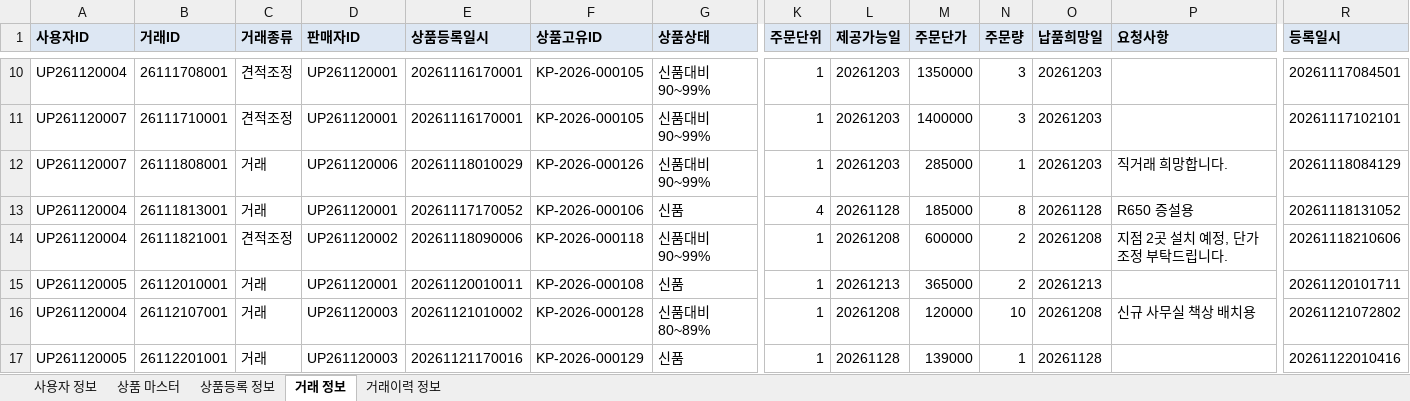
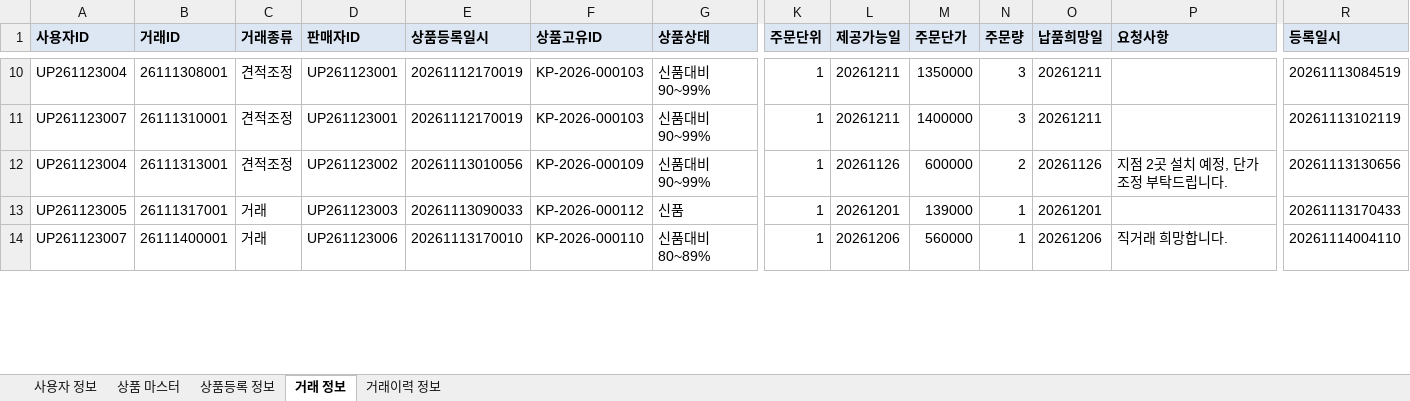
Before and after one commit to yksoo00/market, an Excel workbook: docs/demo/data/00_전체.xlsx, sheet 거래 정보, drawn as a sheet; only a part is shown, gaps mark what is left out; values as stored, in another font and other column widths than the file's, no borders; removed rows and columns are numbered as before the commit, all else as after; rows hold the shown columns only; the diff covers the shown part only; the diff names each change by its address in the sheet, - before the commit and + after, or states it on an @@ line.

```diff
--- a/docs/demo/data/00_전체.xlsx (sheet 거래 정보)
+++ b/docs/demo/data/00_전체.xlsx (sheet 거래 정보)
-A10 (사용자ID): UP261120004
+A10 (사용자ID): UP261123004
-B10 (거래ID): 26111708001
+B10 (거래ID): 26111308001
-D10:D11 (판매자ID): UP261120001
+D10:D11 (판매자ID): UP261123001
-E10:E11 (상품등록일시): 20261116170001
+E10:E11 (상품등록일시): 20261112170019
-F10:F11 (상품고유ID): KP-2026-000105
+F10:F11 (상품고유ID): KP-2026-000103
-L10:L11 (제공가능일): 20261203
+L10:L11 (제공가능일): 20261211
-O10:O11 (납품희망일): 20261203
+O10:O11 (납품희망일): 20261211
-R10 (등록일시): 20261117084501
+R10 (등록일시): 20261113084519
-A11 (사용자ID): UP261120007
+A11 (사용자ID): UP261123007
-B11 (거래ID): 26111710001
+B11 (거래ID): 26111310001
-R11 (등록일시): 20261117102101
+R11 (등록일시): 20261113102119
-row 12: UP261120007 | 26111808001 | 거래 | UP261120006 | 20261118010029 | KP-2026-000126 | 신품대비 90~99% | 1 | 20261203 | 285000 | 1 | 20261203 | 직거래 희망합니다. | 20261118084129
-row 13: UP261120004 | 26111813001 | 거래 | UP261120001 | 20261117170052 | KP-2026-000106 | 신품 | 4 | 20261128 | 185000 | 8 | 20261128 | R650 증설용 | 20261118131052
-A12 (사용자ID): UP261120004
+A12 (사용자ID): UP261123004
-B12 (거래ID): 26111821001
+B12 (거래ID): 26111313001
-D12 (판매자ID): UP261120002
+D12 (판매자ID): UP261123002
-E12 (상품등록일시): 20261118090006
+E12 (상품등록일시): 20261113010056
-F12 (상품고유ID): KP-2026-000118
+F12 (상품고유ID): KP-2026-000109
-L12 (제공가능일): 20261208
+L12 (제공가능일): 20261126
-O12 (납품희망일): 20261208
+O12 (납품희망일): 20261126
-R12 (등록일시): 20261118210606
+R12 (등록일시): 20261113130656
-row 15: UP261120005 | 26112010001 | 거래 | UP261120001 | 20261120010011 | KP-2026-000108 | 신품 | 1 | 20261213 | 365000 | 2 | 20261213 |  | 20261120101711
-row 16: UP261120004 | 26112107001 | 거래 | UP261120003 | 20261121010002 | KP-2026-000128 | 신품대비 80~89% | 1 | 20261208 | 120000 | 10 | 20261208 | 신규 사무실 책상 배치용 | 20261121072802
-A13 (사용자ID): UP261120005
+A13 (사용자ID): UP261123005
-B13 (거래ID): 26112201001
+B13 (거래ID): 26111317001
-D13 (판매자ID): UP261120003
+D13 (판매자ID): UP261123003
-E13 (상품등록일시): 20261121170016
+E13 (상품등록일시): 20261113090033
-F13 (상품고유ID): KP-2026-000129
+F13 (상품고유ID): KP-2026-000112
-L13 (제공가능일): 20261128
+L13 (제공가능일): 20261201
-O13 (납품희망일): 20261128
+O13 (납품희망일): 20261201
-R13 (등록일시): 20261122010416
+R13 (등록일시): 20261113170433
+row 14: UP261123007 | 26111400001 | 거래 | UP261123006 | 20261113170010 | KP-2026-000110 | 신품대비 80~89% | 1 | 20261206 | 560000 | 1 | 20261206 | 직거래 희망합니다. | 20261114004110
```
Also changed, not shown: 7 added rows, 4 removed rows and 47 edited cells elsewhere in this sheet, sheet 상품등록 정보, sheet 상품 마스터, sheet 거래이력 정보, sheet 사용자 정보, docs/demo/data/01_trd_user_info.xlsx, docs/demo/data/02_trd_prod_master.xlsx, 14 other files.
